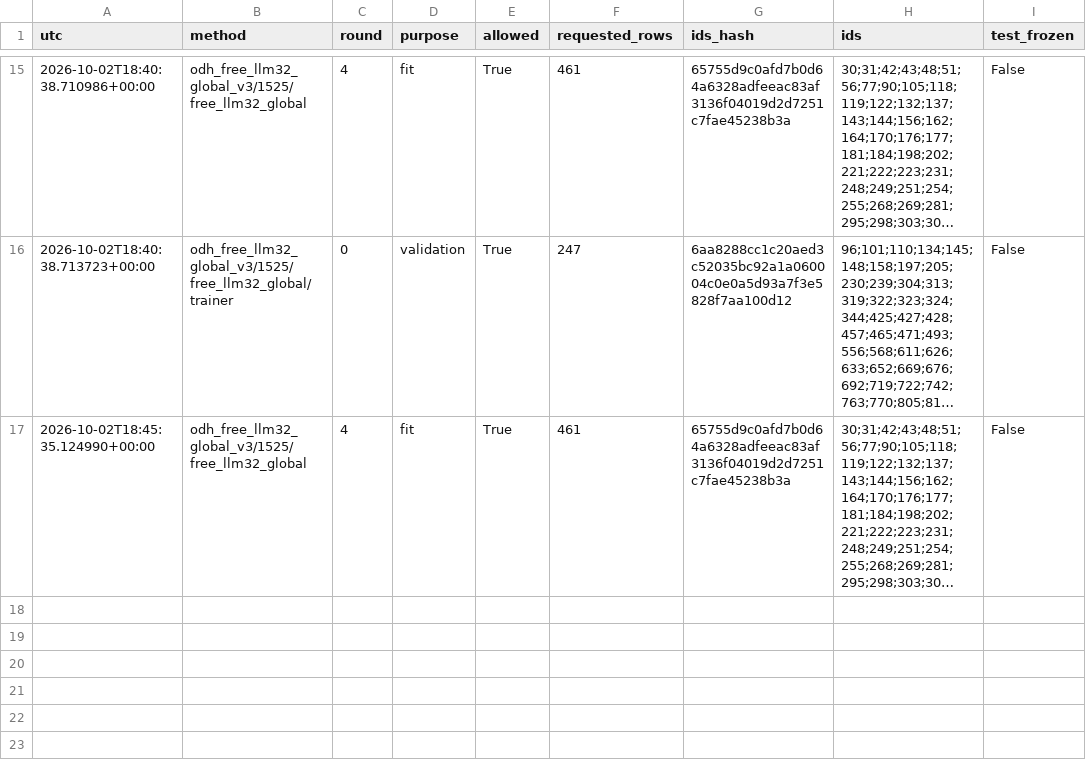
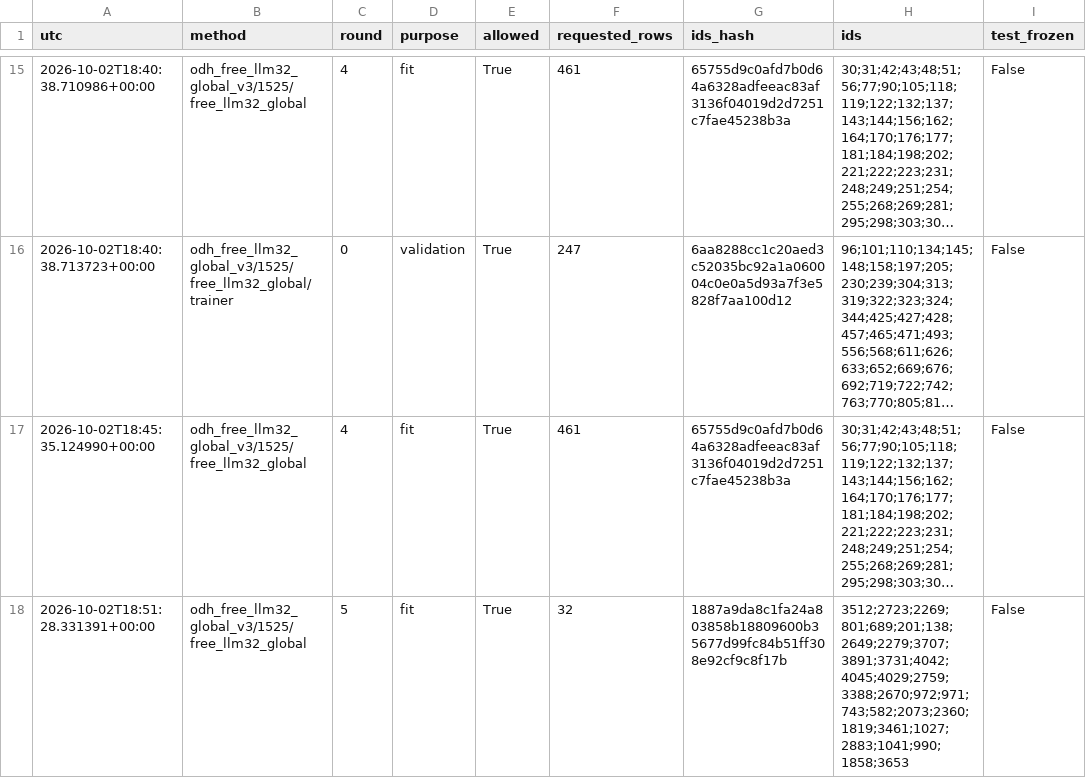
Before and after one commit to guoscfish/Retention-Time-Prediction-for-Chromatographic-Enantioseparation, a CSV file: studies/active_learning/odh_free_llm32_global_v3/label_access_audit.csv, drawn as a sheet; only a part is shown, gaps mark what is left out; long unchanged cells end in …; the diff covers the shown part only; the diff names each change by its address in the sheet, - before the commit and + after, or states it on an @@ line.

Commit message:
Record Global V3 L493 feedback and fit

```diff
--- a/studies/active_learning/odh_free_llm32_global_v3/label_access_audit.csv
+++ b/studies/active_learning/odh_free_llm32_global_v3/label_access_audit.csv
+row 18: 2026-10-02T18:51:28.331391+00:00 | odh_free_llm32_global_v3/1525/free_llm32_global | 5 | fit | True | 32 | 1887a9da8c1fa24a803858b18809600b35677d99fc84b51ff308e92cf9c8f17b | 3512;2723;2269;801;689;201;138;2649;2279;3707;3891;3731;4042;4045;4029;2759;3388;2670;972;971;743;582;2073;2360;1819;3461;1027;2883;1041;990;1858;3653 | False
```
Also changed, not shown: 2 added rows elsewhere in this file, 7 other files.
